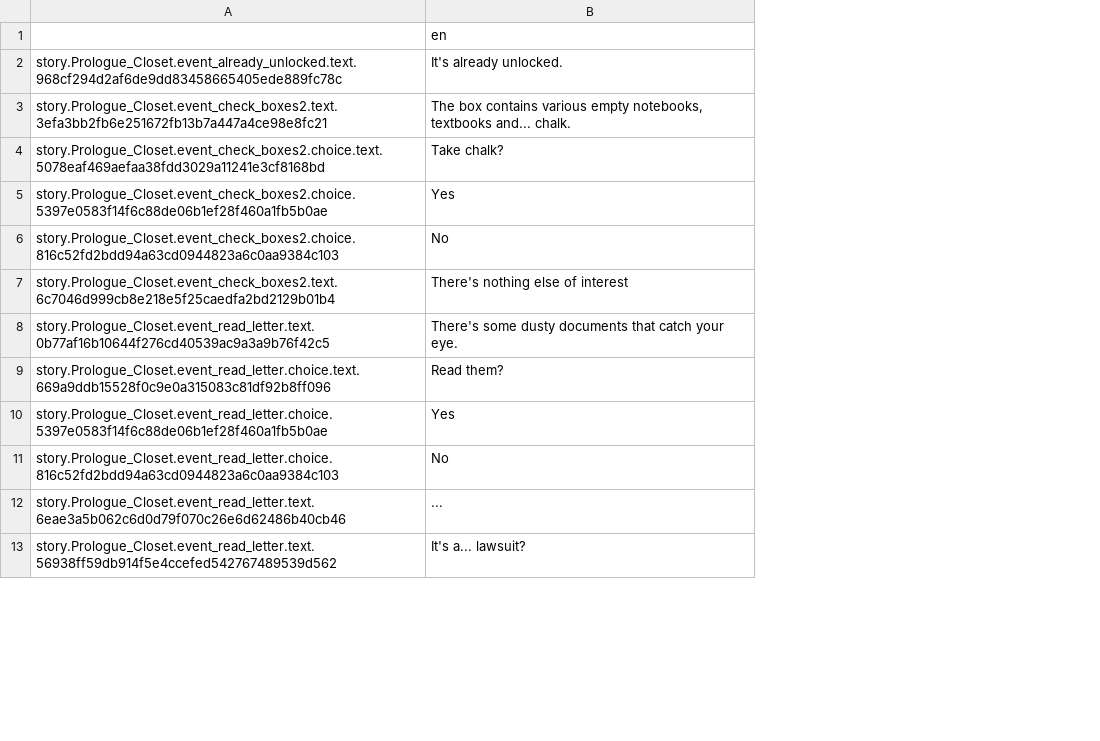
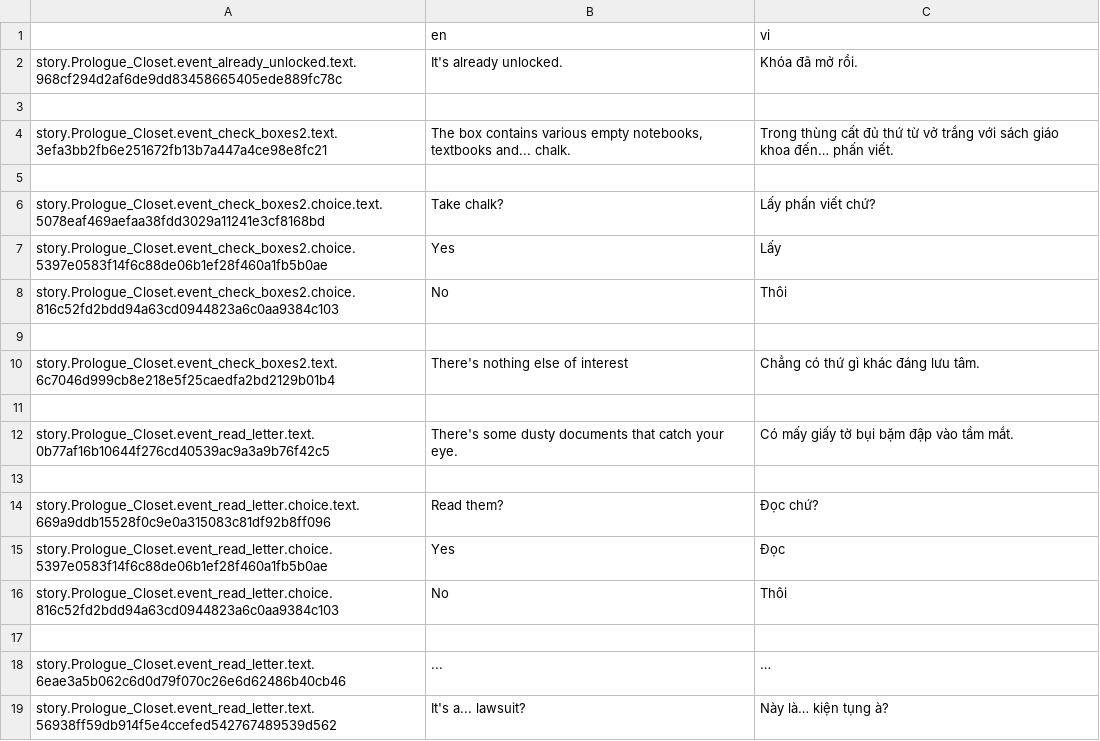
Before and after one commit to Meigyoku-Thmn/Project-Kat-Vietnamese-Translation, a CSV file: package/definitions/captions/vi/Prologue_Closet.csv, drawn as a sheet; only a part is shown; addresses are those after the commit; the diff covers the shown part only; the diff names each change by its address in the sheet, - before the commit and + after, or states it on an @@ line.

```diff
--- a/package/definitions/captions/vi/Prologue_Closet.csv
+++ b/package/definitions/captions/vi/Prologue_Closet.csv
+column C (vi), row 2: Khóa đã mở rồi.; row 4: Trong thùng cất đủ thứ từ vở trắng với sách giáo khoa đến… phấn viết.; rows 6-8: Lấy phấn viết chứ? | Lấy | Thôi; row 10: Chẳng có thứ gì khác đáng lưu tâm.; row 12: Có mấy giấy tờ bụi bặm đập vào tầm mắt.; rows 14-16: Đọc chứ? | Đọc | Thôi; rows 18-19: … | Này là… kiện tụng à?
+row 3: (empty)
+row 5: (empty)
+row 9: (empty)
+row 11: (empty)
+row 13: (empty)
+row 17: (empty)
```
Also changed, not shown: 18 added rows elsewhere in this file, ja/ja_Global.csv, ja/ja_Prologue_Closet.csv, 9 other files.
